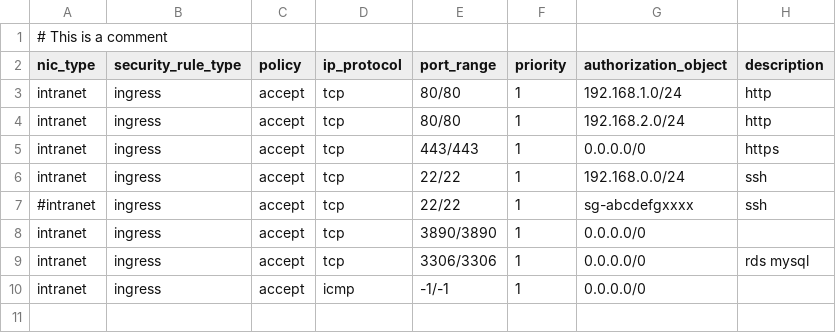
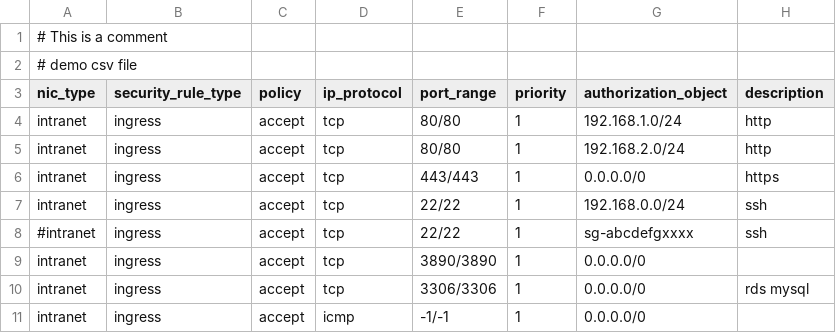
Before and after one commit to imeks100/alisg-csv2json-pipeline, a CSV file: accountA/security_groupA/security_group_rules.csv, drawn as a sheet.

Commit message:
Update security_group_rules.csv

```diff
--- a/accountA/security_groupA/security_group_rules.csv
+++ b/accountA/security_groupA/security_group_rules.csv
@@ -1,2 +1,3 @@
 # This is a comment
+# demo csv file
 nic_type,security_rule_type,policy,ip_protocol,port_range,priority,authorization_object,description
```
